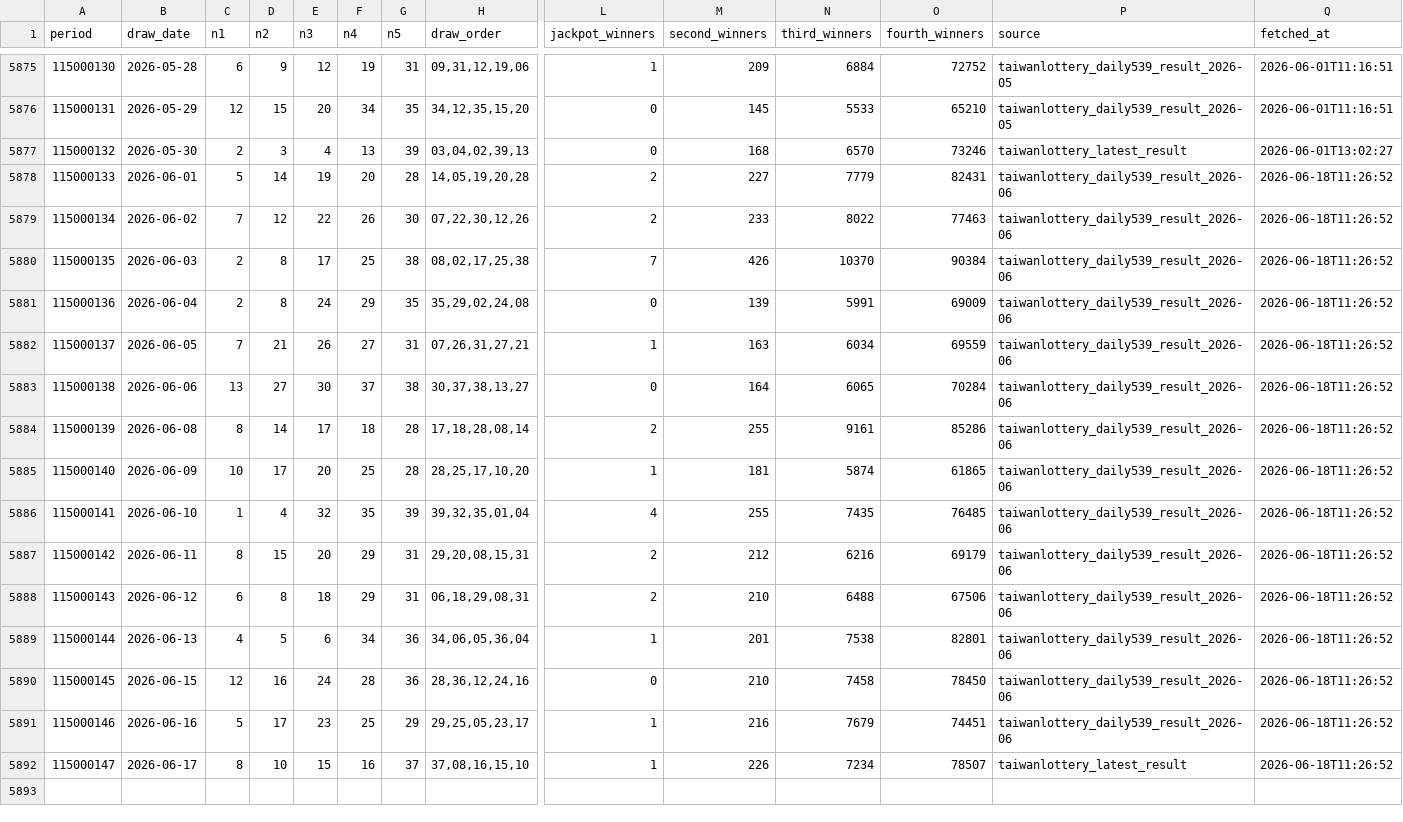
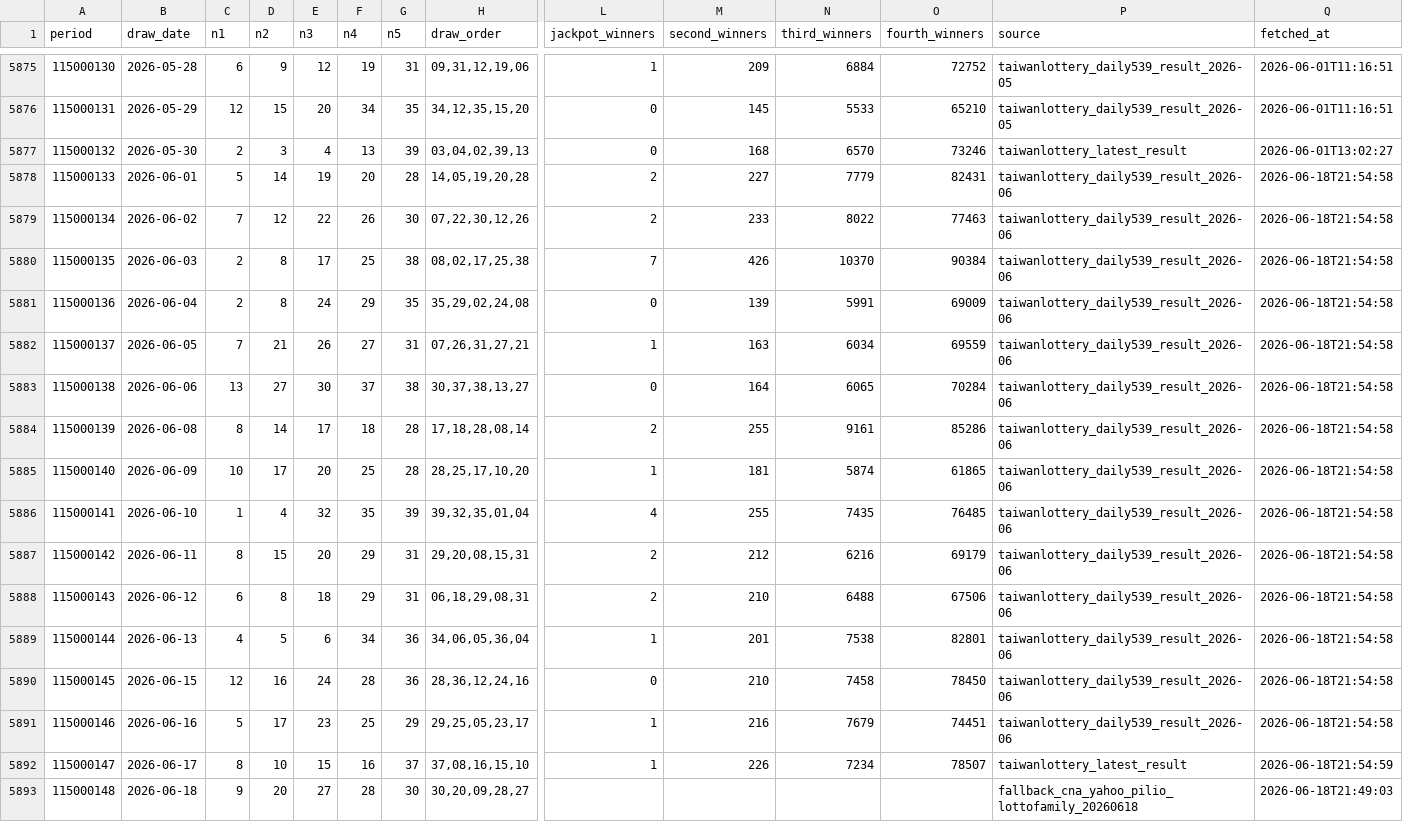
Before and after one commit to pingshen670924-dotcom/mobile-539-system, a CSV file: data/539.csv, drawn as a sheet; only a part is shown, gaps mark what is left out; rows hold the shown columns only; the diff names each change by its address in the sheet, - before the commit and + after, or states it on an @@ line.

```diff
--- a/data/539.csv
+++ b/data/539.csv
-Q5878:Q5891 (fetched_at): 2026-06-18T11:26:52
+Q5878:Q5891 (fetched_at): 2026-06-18T21:54:58
-Q5892 (fetched_at): 2026-06-18T11:26:52
+Q5892 (fetched_at): 2026-06-18T21:54:59
+row 5893: 115000148 | 2026-06-18 | 9 | 20 | 27 | 28 | 30 | 30,20,09,28,27 |  |  |  |  | fallback_cna_yahoo_pilio_lottofamily_20260618 | 2026-06-18T21:49:03
```
Also changed, not shown: 32 other files.
